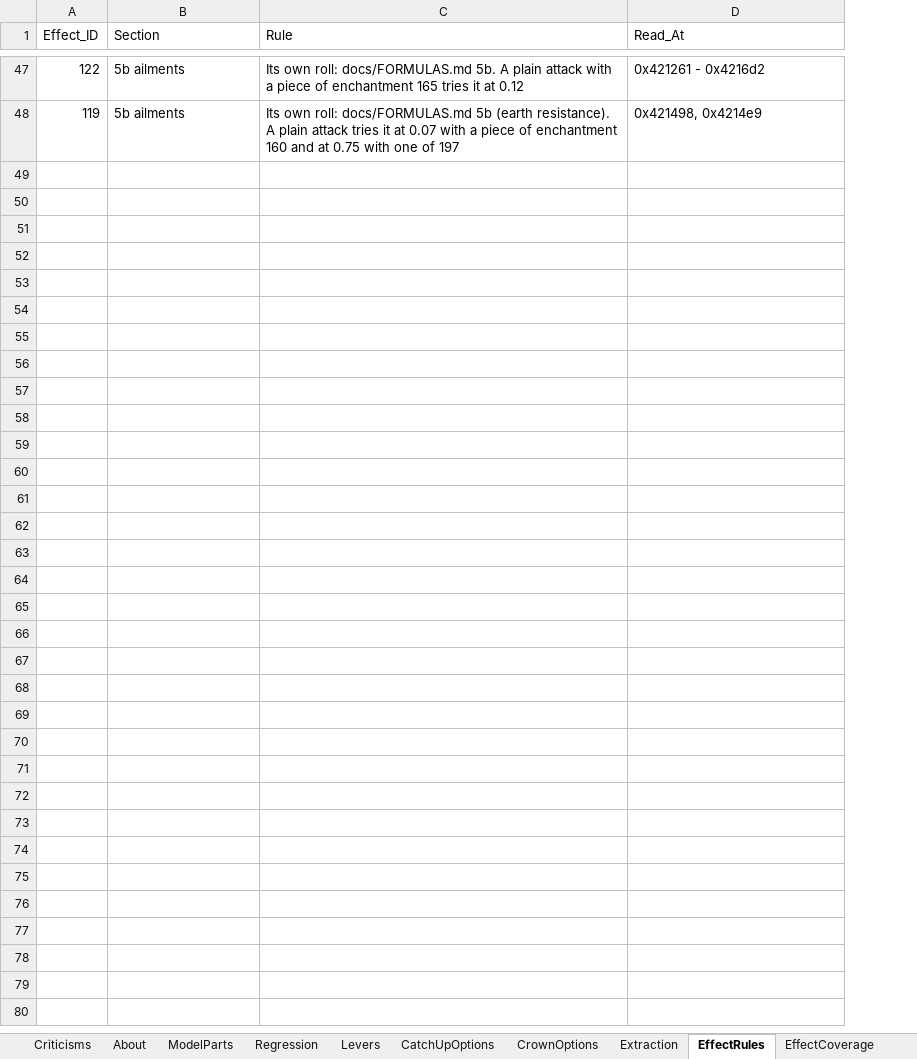
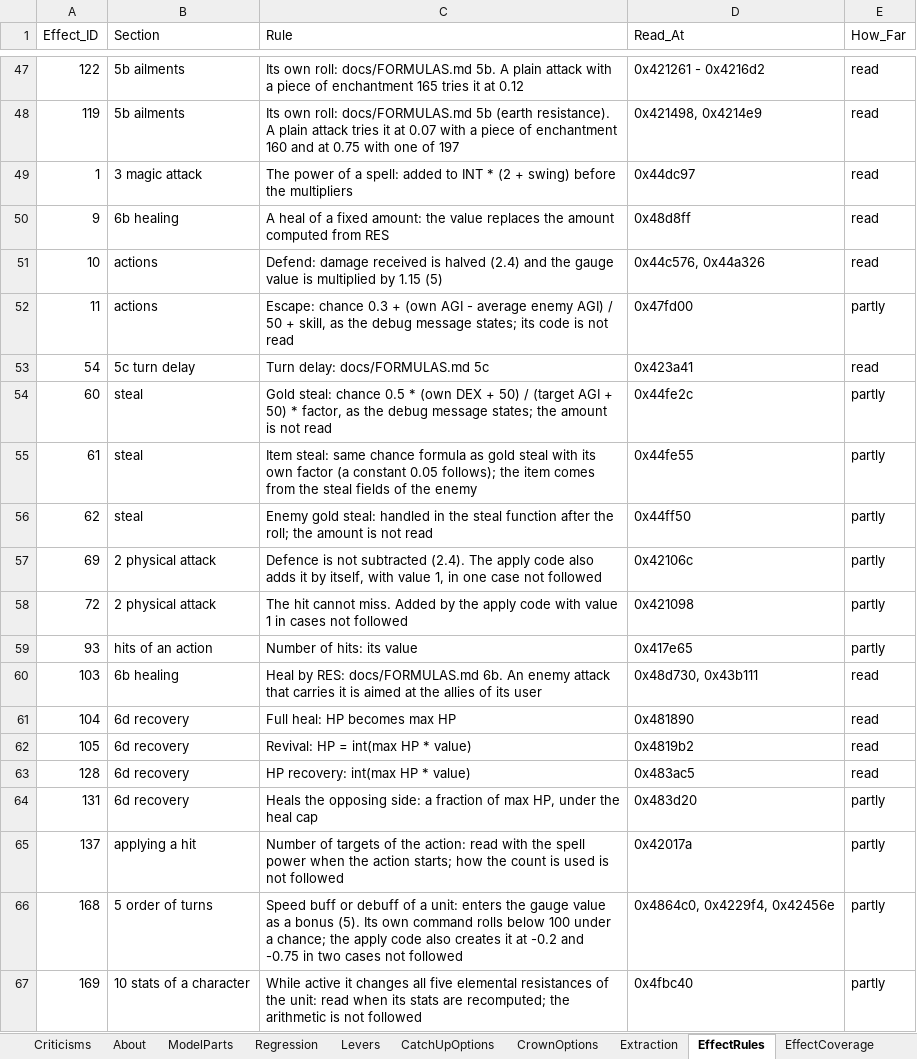
Before and after one commit to Asaad-E/DungeonTravelers_2_2_qol_balance_mod, an Excel workbook: mod_project/data_tables/balance_criteria.xlsx, sheet EffectRules, drawn as a sheet; only a part is shown, gaps mark what is left out; values as stored, in another font and other column widths than the file's, no borders; the diff covers the shown part only; the diff names each change by its address in the sheet, - before the commit and + after, or states it on an @@ line.

Commit message:
feat: second batch of effect rules
second batch of effect rules; status lookups found through both status
slots

```diff
--- a/mod_project/data_tables/balance_criteria.xlsx (sheet EffectRules)
+++ b/mod_project/data_tables/balance_criteria.xlsx (sheet EffectRules)
+column E (How_Far), rows 47-48: read | read
+row 49: 1 | 3 magic attack | The power of a spell: added to INT * (2 + swing) before the multipliers | 0x44dc97 | read
+row 50: 9 | 6b healing | A heal of a fixed amount: the value replaces the amount computed from RES | 0x48d8ff | read
+row 51: 10 | actions | Defend: damage received is halved (2.4) and the gauge value is multiplied by 1.15 (5) | 0x44c576, 0x44a326 | read
+row 52: 11 | actions | Escape: chance 0.3 + (own AGI - average enemy AGI) / 50 + skill, as the debug message states; its code is not read | 0x47fd00 | partly
+row 53: 54 | 5c turn delay | Turn delay: docs/FORMULAS.md 5c | 0x423a41 | read
+row 54: 60 | steal | Gold steal: chance 0.5 * (own DEX + 50) / (target AGI + 50) * factor, as the debug message states; the amount is not read | 0x44fe2c | partly
+row 55: 61 | steal | Item steal: same chance formula as gold steal with its own factor (a constant 0.05 follows); the item comes from the steal fields of the enemy | 0x44fe55 | partly
+row 56: 62 | steal | Enemy gold steal: handled in the steal function after the roll; the amount is not read | 0x44ff50 | partly
+row 57: 69 | 2 physical attack | Defence is not subtracted (2.4). The apply code also adds it by itself, with value 1, in one case not followed | 0x42106c | partly
+row 58: 72 | 2 physical attack | The hit cannot miss. Added by the apply code with value 1 in cases not followed | 0x421098 | partly
+row 59: 93 | hits of an action | Number of hits: its value | 0x417e65 | partly
+row 60: 103 | 6b healing | Heal by RES: docs/FORMULAS.md 6b. An enemy attack that carries it is aimed at the allies of its user | 0x48d730, 0x43b111 | read
+row 61: 104 | 6d recovery | Full heal: HP becomes max HP | 0x481890 | read
+row 62: 105 | 6d recovery | Revival: HP = int(max HP * value) | 0x4819b2 | read
+row 63: 128 | 6d recovery | HP recovery: int(max HP * value) | 0x483ac5 | read
+row 64: 131 | 6d recovery | Heals the opposing side: a fraction of max HP, under the heal cap | 0x483d20 | partly
+row 65: 137 | applying a hit | Number of targets of the action: read with the spell power when the action starts; how the count is used is not followed | 0x42017a | partly
+row 66: 168 | 5 order of turns | Speed buff or debuff of a unit: enters the gauge value as a bonus (5). Its own command rolls below 100 under a chance; the apply code also creates it at -0.2 and -0.75 in two cases not followed | 0x4864c0, 0x4229f4, 0x42456e | partly
+row 67: 169 | 10 stats of a character | While active it changes all five elemental resistances of the unit: read when its stats are recomputed; the arithmetic is not followed | 0x4fbc40 | partly
```
Also changed, not shown: 25 added rows elsewhere in this sheet, sheet EffectCoverage, 3 other files.
